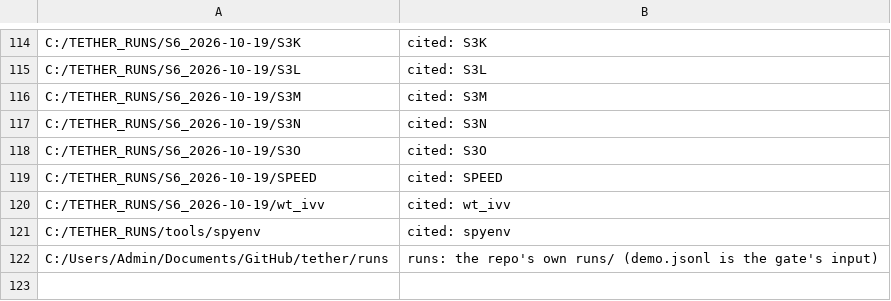
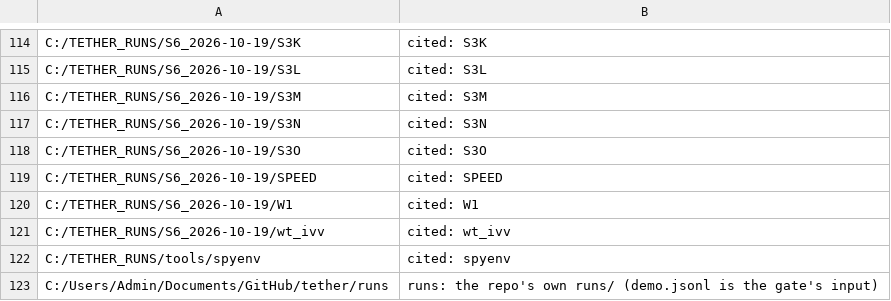
Before and after one commit to IsaiahN/tether, a TSV file: docs/log_index/LOG_PINS.tsv, drawn as a sheet; only a part is shown, gaps mark what is left out; the diff names each change by its address in the sheet, - before the commit and + after, or states it on an @@ line.

```diff
--- a/docs/log_index/LOG_PINS.tsv
+++ b/docs/log_index/LOG_PINS.tsv
+row 120: C:/TETHER_RUNS/S6_2026-10-19/W1 | cited: W1
```
